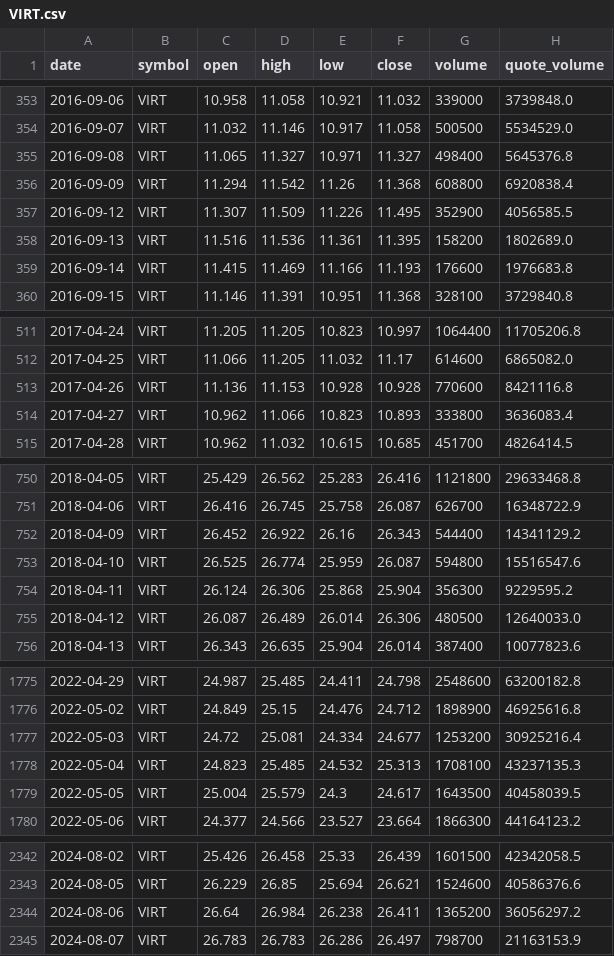
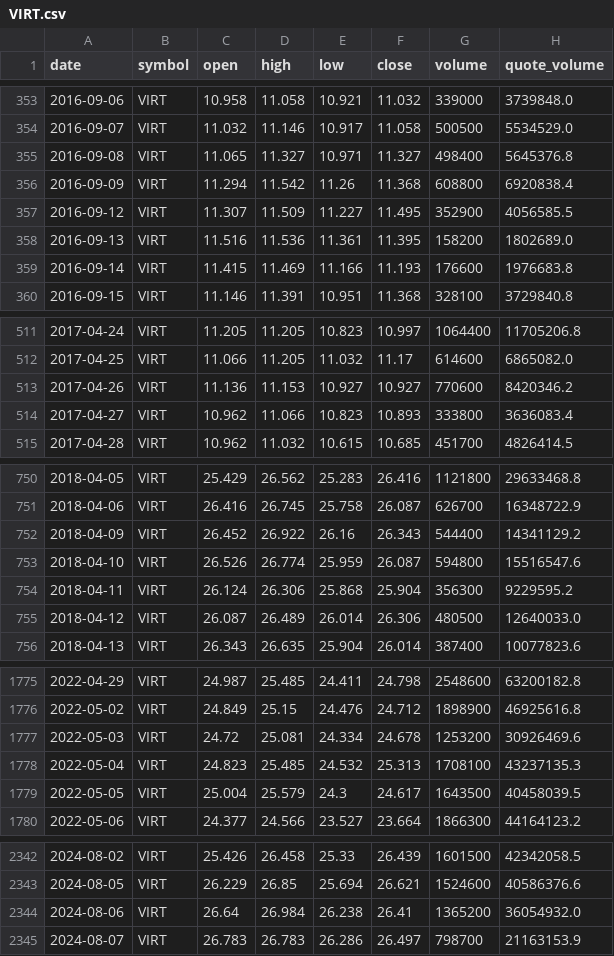
Before and after one commit to bsachart/finance-metrics-fetch, a CSV file: data/market/VIRT.csv, drawn as a sheet; only a part is shown, gaps mark what is left out; the diff covers the shown part only.

```diff
--- a/data/market/VIRT.csv
+++ b/data/market/VIRT.csv
@@ -356,3 +356,3 @@ date,symbol,open,high,low,close,volume,quote_volume
 2016-09-09,VIRT,11.294,11.542,11.26,11.368,608800,6920838.4
-2016-09-12,VIRT,11.307,11.509,11.226,11.495,352900,4056585.5
+2016-09-12,VIRT,11.307,11.509,11.227,11.495,352900,4056585.5
 2016-09-13,VIRT,11.516,11.536,11.361,11.395,158200,1802689.0
@@ -512,3 +512,3 @@ date,symbol,open,high,low,close,volume,quote_volume
 2017-04-25,VIRT,11.066,11.205,11.032,11.17,614600,6865082.0
-2017-04-26,VIRT,11.136,11.153,10.928,10.928,770600,8421116.8
+2017-04-26,VIRT,11.136,11.153,10.927,10.927,770600,8420346.2
 2017-04-27,VIRT,10.962,11.066,10.823,10.893,333800,3636083.4
@@ -752,3 +752,3 @@ date,symbol,open,high,low,close,volume,quote_volume
 2018-04-09,VIRT,26.452,26.922,26.16,26.343,544400,14341129.2
-2018-04-10,VIRT,26.525,26.774,25.959,26.087,594800,15516547.6
+2018-04-10,VIRT,26.526,26.774,25.959,26.087,594800,15516547.6
 2018-04-11,VIRT,26.124,26.306,25.868,25.904,356300,9229595.2
@@ -1776,3 +1776,3 @@ date,symbol,open,high,low,close,volume,quote_volume
 2022-05-02,VIRT,24.849,25.15,24.476,24.712,1898900,46925616.8
-2022-05-03,VIRT,24.72,25.081,24.334,24.677,1253200,30925216.4
+2022-05-03,VIRT,24.72,25.081,24.334,24.678,1253200,30926469.6
 2022-05-04,VIRT,24.823,25.485,24.532,25.313,1708100,43237135.3
@@ -2343,3 +2343,3 @@ date,symbol,open,high,low,close,volume,quote_volume
 2024-08-05,VIRT,26.229,26.85,25.694,26.621,1524600,40586376.6
-2024-08-06,VIRT,26.64,26.984,26.238,26.411,1365200,36056297.2
+2024-08-06,VIRT,26.64,26.984,26.238,26.41,1365200,36054932.0
 2024-08-07,VIRT,26.783,26.783,26.286,26.497,798700,21163153.9
```
Also changed, not shown: 17 edited cells elsewhere in this file, data/market/GOOGL.csv, data/market/INTC.csv, 6 other files.
